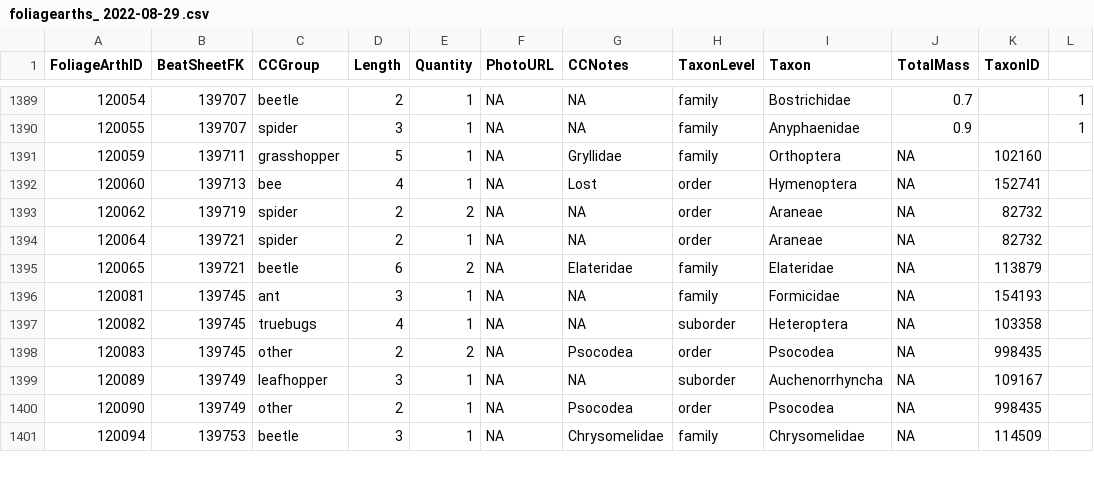
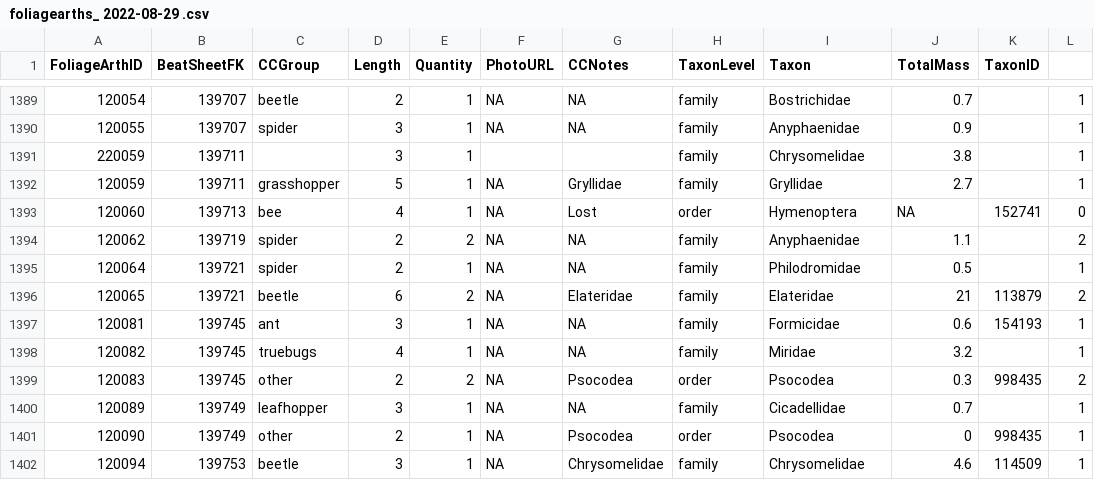
Before and after one commit to IREdwards27/arths-on-landscapes, a CSV file: data/foliagearths_ 2022-08-29 .csv, drawn as a sheet; only a part is shown, gaps mark what is left out; the diff covers the shown part only.

```diff
--- a/data/foliagearths_ 2022-08-29 .csv
+++ b/data/foliagearths_ 2022-08-29 .csv
@@ -1390,12 +1390,13 @@ FoliageArthID,BeatSheetFK,CCGroup,Length,Quantity,PhotoURL,CCNotes,TaxonLevel,Ta
 120055,139707,spider,3,1,NA,NA,family,Anyphaenidae,0.9,,1
-120059,139711,grasshopper,5,1,NA,Gryllidae,family,Orthoptera,NA,102160,
-120060,139713,bee,4,1,NA,Lost,order,Hymenoptera,NA,152741,
-120062,139719,spider,2,2,NA,NA,order,Araneae,NA,82732,
-120064,139721,spider,2,1,NA,NA,order,Araneae,NA,82732,
-120065,139721,beetle,6,2,NA,Elateridae,family,Elateridae,NA,113879,
-120081,139745,ant,3,1,NA,NA,family,Formicidae,NA,154193,
-120082,139745,truebugs,4,1,NA,NA,suborder,Heteroptera,NA,103358,
-120083,139745,other,2,2,NA,Psocodea,order,Psocodea,NA,998435,
-120089,139749,leafhopper,3,1,NA,NA,suborder,Auchenorrhyncha,NA,109167,
-120090,139749,other,2,1,NA,Psocodea,order,Psocodea,NA,998435,
-120094,139753,beetle,3,1,NA,Chrysomelidae,family,Chrysomelidae,NA,114509,
+220059,139711,,3,1,,,family,Chrysomelidae,3.8,,1
+120059,139711,grasshopper,5,1,NA,Gryllidae,family,Gryllidae,2.7,,1
+120060,139713,bee,4,1,NA,Lost,order,Hymenoptera,NA,152741,0
+120062,139719,spider,2,2,NA,NA,family,Anyphaenidae,1.1,,2
+120064,139721,spider,2,1,NA,NA,family,Philodromidae,0.5,,1
+120065,139721,beetle,6,2,NA,Elateridae,family,Elateridae,21,113879,2
+120081,139745,ant,3,1,NA,NA,family,Formicidae,0.6,154193,1
+120082,139745,truebugs,4,1,NA,NA,family,Miridae,3.2,,1
+120083,139745,other,2,2,NA,Psocodea,order,Psocodea,0.3,998435,2
+120089,139749,leafhopper,3,1,NA,NA,family,Cicadellidae,0.7,,1
+120090,139749,other,2,1,NA,Psocodea,order,Psocodea,0,998435,1
+120094,139753,beetle,3,1,NA,Chrysomelidae,family,Chrysomelidae,4.6,114509,1
```
Also changed, not shown: 11 edited cells elsewhere in this file, data/beatsheets_2022-08-16.csv.
